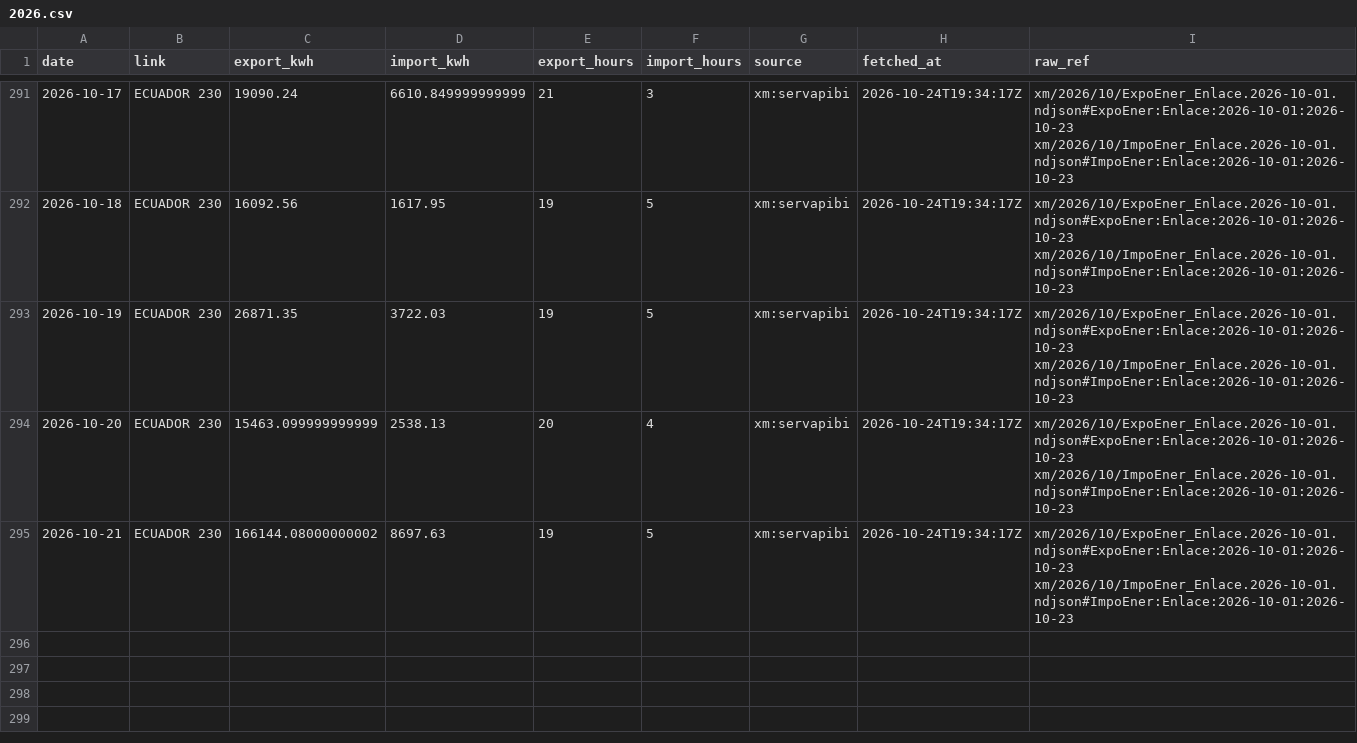
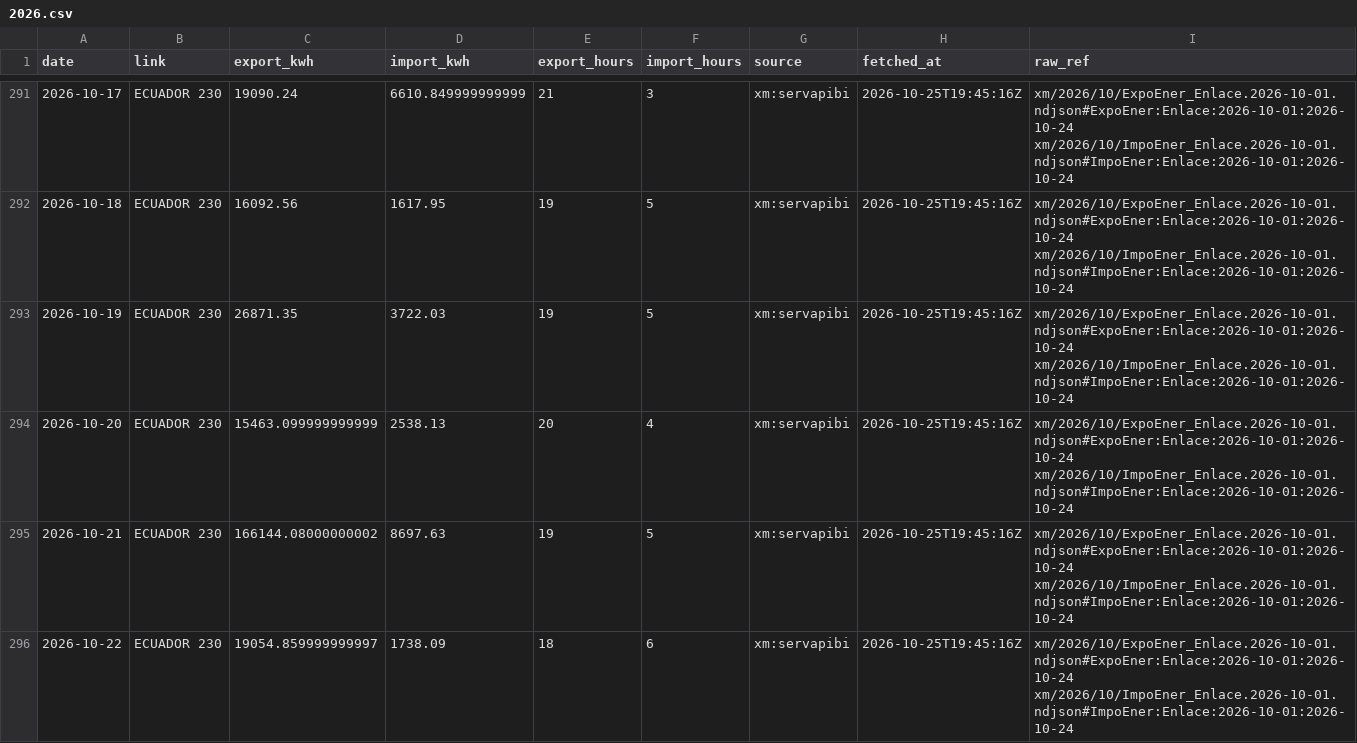
Before and after one commit to rengarcia/hydro-look, a CSV file: data/curated/xm_exchange_daily/2026.csv, drawn as a sheet; only a part is shown, gaps mark what is left out; the diff covers the shown part only.

```diff
--- a/data/curated/xm_exchange_daily/2026.csv
+++ b/data/curated/xm_exchange_daily/2026.csv
@@ -291,5 +291,6 @@ date,link,export_kwh,import_kwh,export_hours,import_hours,source,fetched_at,raw_
-2026-10-17,ECUADOR 230,19090.24,6610.849999999999,21,3,xm:servapibi,2026-10-24T19:34:17Z,xm/2026/10/ExpoEner_Enlace.2026-10-01.ndjson#ExpoEner:Enlace:2026-10-01:2026-10-23 xm/2026/10/ImpoEner_Enlace.2026-10-01.ndjson#ImpoEner:Enlace:2026-10-01:2026-10-23
-2026-10-18,ECUADOR 230,16092.56,1617.95,19,5,xm:servapibi,2026-10-24T19:34:17Z,xm/2026/10/ExpoEner_Enlace.2026-10-01.ndjson#ExpoEner:Enlace:2026-10-01:2026-10-23 xm/2026/10/ImpoEner_Enlace.2026-10-01.ndjson#ImpoEner:Enlace:2026-10-01:2026-10-23
-2026-10-19,ECUADOR 230,26871.35,3722.03,19,5,xm:servapibi,2026-10-24T19:34:17Z,xm/2026/10/ExpoEner_Enlace.2026-10-01.ndjson#ExpoEner:Enlace:2026-10-01:2026-10-23 xm/2026/10/ImpoEner_Enlace.2026-10-01.ndjson#ImpoEner:Enlace:2026-10-01:2026-10-23
-2026-10-20,ECUADOR 230,15463.099999999999,2538.13,20,4,xm:servapibi,2026-10-24T19:34:17Z,xm/2026/10/ExpoEner_Enlace.2026-10-01.ndjson#ExpoEner:Enlace:2026-10-01:2026-10-23 xm/2026/10/ImpoEner_Enlace.2026-10-01.ndjson#ImpoEner:Enlace:2026-10-01:2026-10-23
-2026-10-21,ECUADOR 230,166144.08000000002,8697.63,19,5,xm:servapibi,2026-10-24T19:34:17Z,xm/2026/10/ExpoEner_Enlace.2026-10-01.ndjson#ExpoEner:Enlace:2026-10-01:2026-10-23 xm/2026/10/ImpoEner_Enlace.2026-10-01.ndjson#ImpoEner:Enlace:2026-10-01:2026-10-23
+2026-10-17,ECUADOR 230,19090.24,6610.849999999999,21,3,xm:servapibi,2026-10-25T19:45:16Z,xm/2026/10/ExpoEner_Enlace.2026-10-01.ndjson#ExpoEner:Enlace:2026-10-01:2026-10-24 xm/2026/10/ImpoEner_Enlace.2026-10-01.ndjson#ImpoEner:Enlace:2026-10-01:2026-10-24
+2026-10-18,ECUADOR 230,16092.56,1617.95,19,5,xm:servapibi,2026-10-25T19:45:16Z,xm/2026/10/ExpoEner_Enlace.2026-10-01.ndjson#ExpoEner:Enlace:2026-10-01:2026-10-24 xm/2026/10/ImpoEner_Enlace.2026-10-01.ndjson#ImpoEner:Enlace:2026-10-01:2026-10-24
+2026-10-19,ECUADOR 230,26871.35,3722.03,19,5,xm:servapibi,2026-10-25T19:45:16Z,xm/2026/10/ExpoEner_Enlace.2026-10-01.ndjson#ExpoEner:Enlace:2026-10-01:2026-10-24 xm/2026/10/ImpoEner_Enlace.2026-10-01.ndjson#ImpoEner:Enlace:2026-10-01:2026-10-24
+2026-10-20,ECUADOR 230,15463.099999999999,2538.13,20,4,xm:servapibi,2026-10-25T19:45:16Z,xm/2026/10/ExpoEner_Enlace.2026-10-01.ndjson#ExpoEner:Enlace:2026-10-01:2026-10-24 xm/2026/10/ImpoEner_Enlace.2026-10-01.ndjson#ImpoEner:Enlace:2026-10-01:2026-10-24
+2026-10-21,ECUADOR 230,166144.08000000002,8697.63,19,5,xm:servapibi,2026-10-25T19:45:16Z,xm/2026/10/ExpoEner_Enlace.2026-10-01.ndjson#ExpoEner:Enlace:2026-10-01:2026-10-24 xm/2026/10/ImpoEner_Enlace.2026-10-01.ndjson#ImpoEner:Enlace:2026-10-01:2026-10-24
+2026-10-22,ECUADOR 230,19054.859999999997,1738.09,18,6,xm:servapibi,2026-10-25T19:45:16Z,xm/2026/10/ExpoEner_Enlace.2026-10-01.ndjson#ExpoEner:Enlace:2026-10-01:2026-10-24 xm/2026/10/ImpoEner_Enlace.2026-10-01.ndjson#ImpoEner:Enlace:2026-10-01:2026-10-24
```
Also changed, not shown: 54 edited cells elsewhere in this file, data/curated/xm_system_daily/2026.csv, 25 other files.
